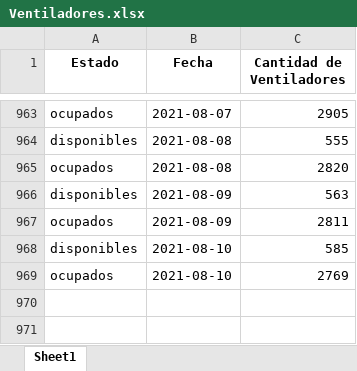
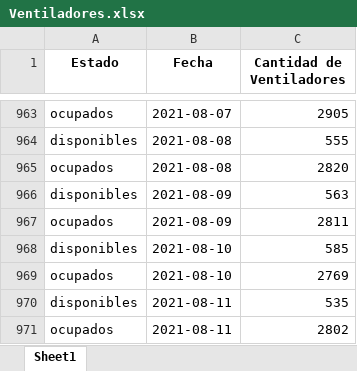
Before and after one commit to Sud-Austral/COVID_CL, an Excel workbook: Hospitales/Ventiladores.xlsx, sheet Sheet1, drawn as a sheet; only a part is shown, gaps mark what is left out; values as stored, in another font and other column widths than the file's, no borders; the diff names each change by its address in the sheet, - before the commit and + after, or states it on an @@ line.

```diff
--- a/Hospitales/Ventiladores.xlsx (sheet Sheet1)
+++ b/Hospitales/Ventiladores.xlsx (sheet Sheet1)
+row 970: disponibles | 2021-08-11 | 535
+row 971: ocupados | 2021-08-11 | 2802
```
Also changed, not shown: Hospitales/CamasHospital_Diario.xlsx, Hospitales/Hospitales.xlsx, 2 other files.
